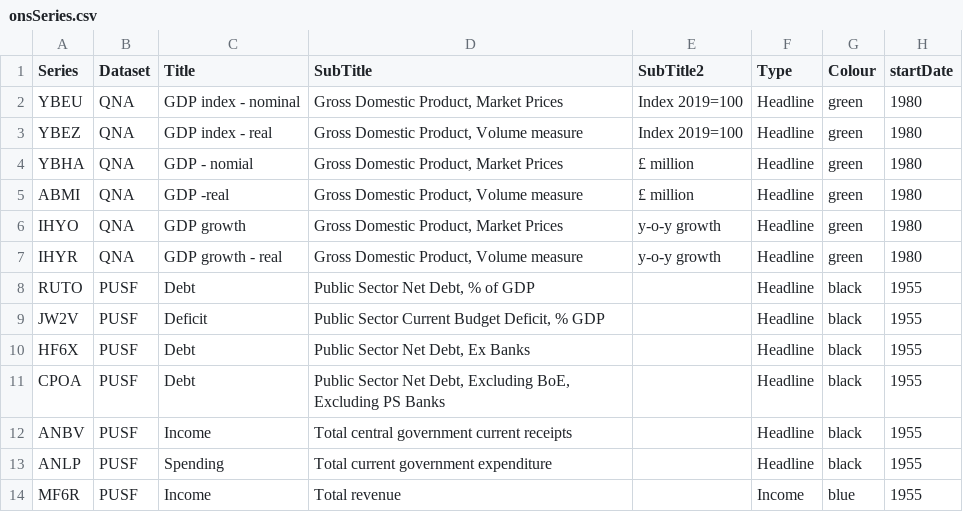
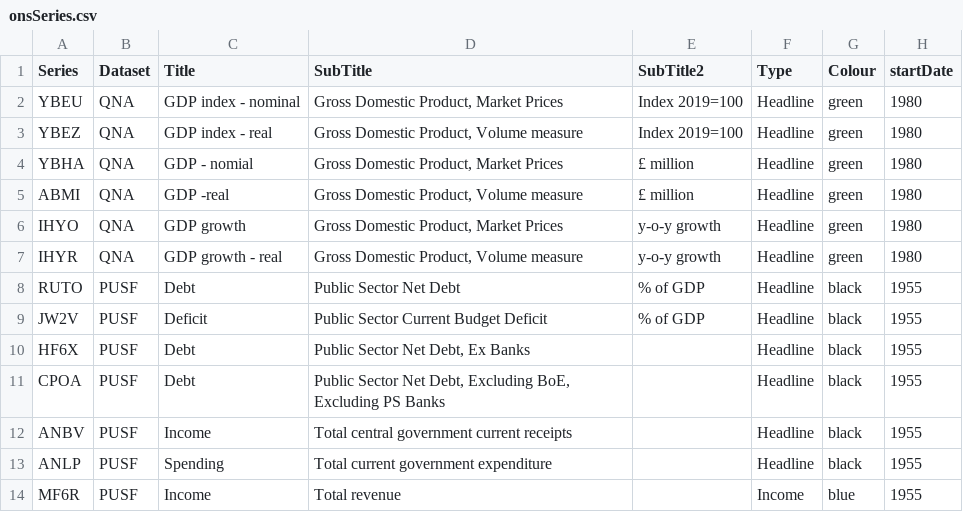
Before and after one commit to RDeconomist/RDeconomist.github.io, a CSV file: data/onsSeries.csv, drawn as a sheet; only a part is shown.

Commit message:
Update onsSeries.csv

```diff
--- a/data/onsSeries.csv
+++ b/data/onsSeries.csv
@@ -7,4 +7,4 @@ IHYO,QNA,GDP growth,"Gross Domestic Product, Market Prices",y-o-y growth,Headlin
 IHYR,QNA,GDP growth - real ,"Gross Domestic Product, Volume measure",y-o-y growth,Headline,green,1980
-RUTO,PUSF,Debt,"Public Sector Net Debt, % of GDP",,Headline,black,1955
-JW2V,PUSF,Deficit,"Public Sector Current Budget Deficit, % GDP",,Headline,black,1955
+RUTO,PUSF,Debt,Public Sector Net Debt,% of GDP,Headline,black,1955
+JW2V,PUSF,Deficit,Public Sector Current Budget Deficit,% of GDP,Headline,black,1955
 HF6X,PUSF,Debt,"Public Sector Net Debt, Ex Banks",,Headline,black,1955
```
